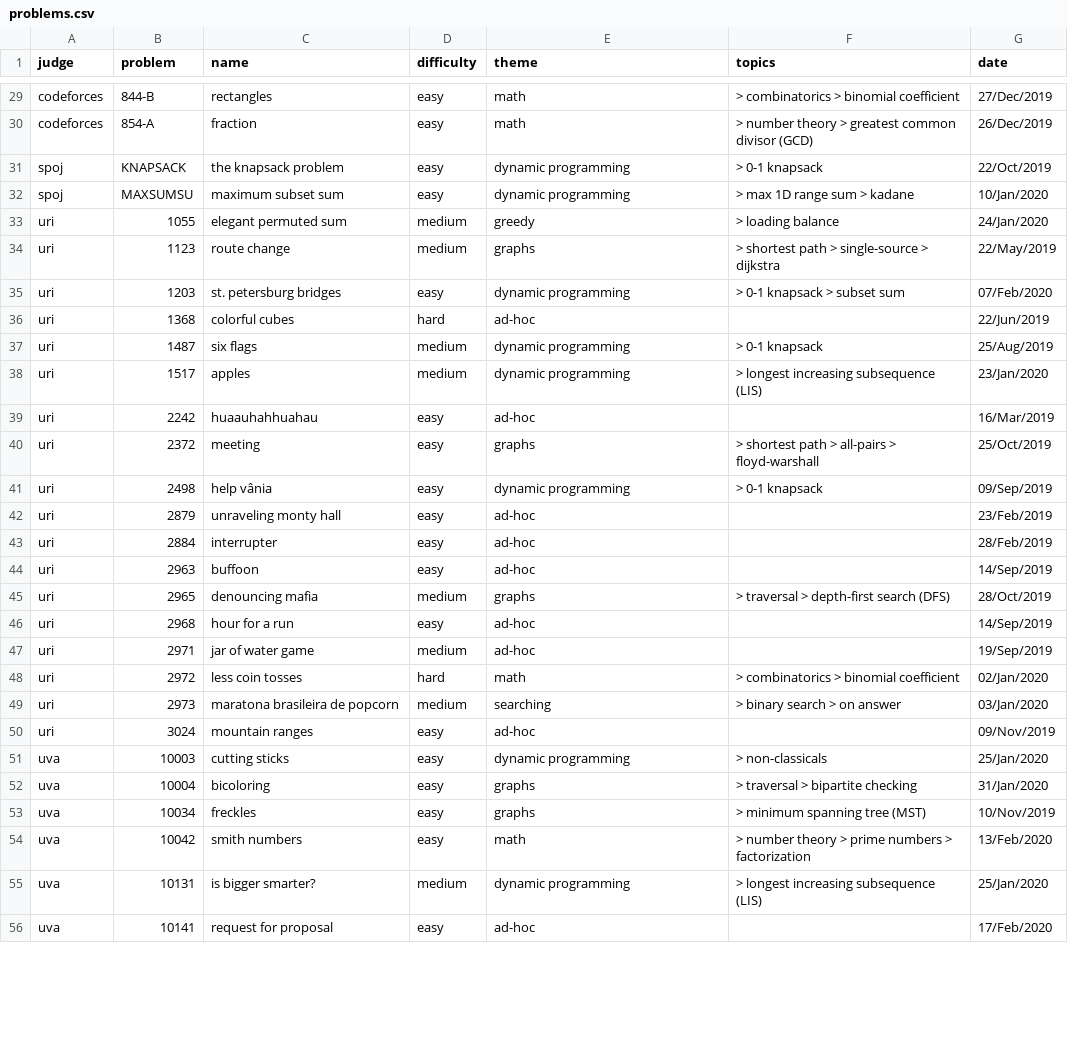
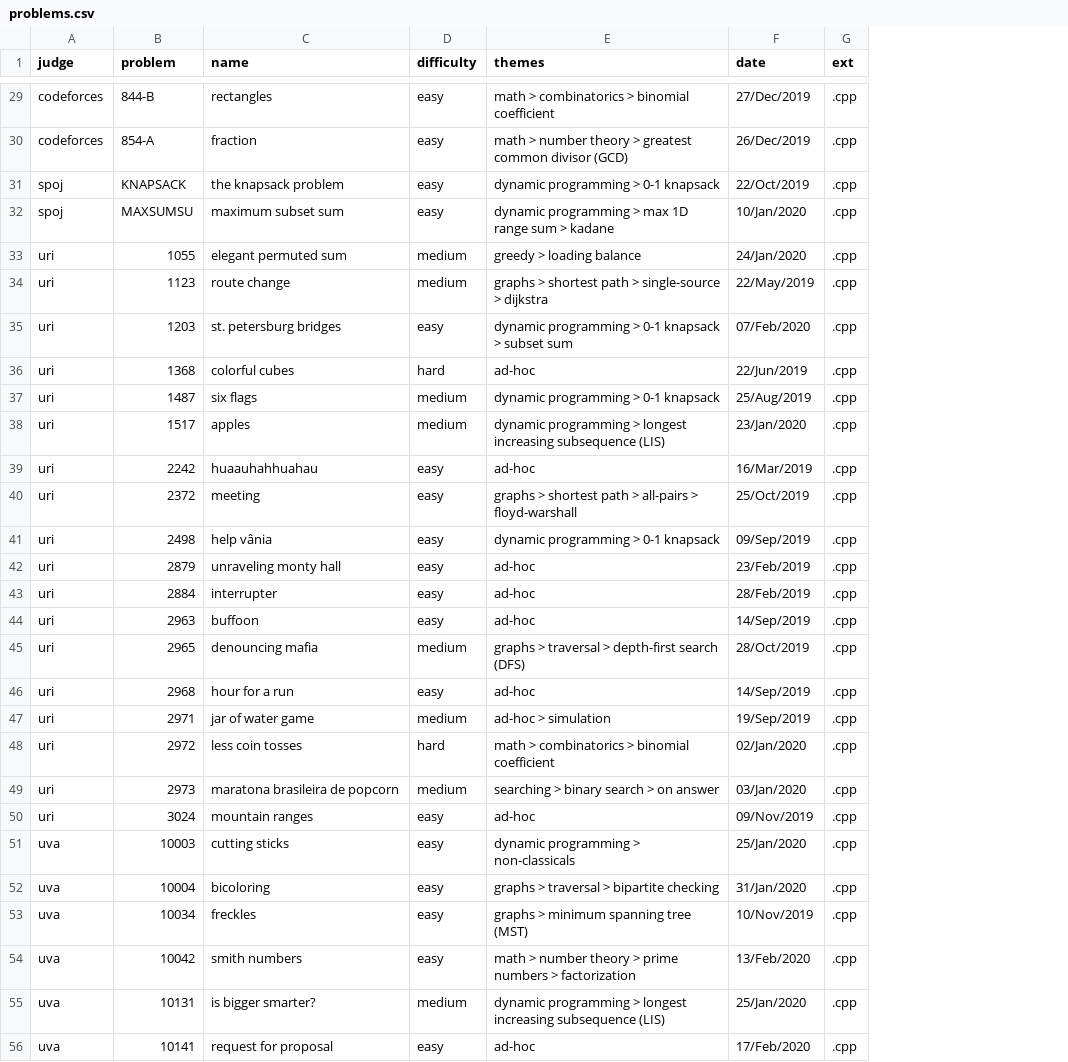
Before and after one commit to brpapa/algorithms, a CSV file: problems.csv, drawn as a sheet; only a part is shown, gaps mark what is left out; removed rows and columns are numbered as before the commit, all else as after; the diff covers the shown part only; the diff names each change by its address in the sheet, - before the commit and + after, or states it on an @@ line.

```diff
--- a/problems.csv
+++ b/problems.csv
-column F (topics), rows 29-55: > combinatorics > binomial coefficient | > number theory > greatest common divisor (GCD) | > 0-1 knapsack | > max 1D range sum > kadane | > loading balance | > shortest path > single-source > dijkstra | > 0-1 knapsack > subset sum |  | > 0-1 knapsack | > longest increasing subsequence (LIS) |  | > shortest path > all-pairs > floyd-warshall | > 0-1 knapsack |  |  |  | > traversal > depth-first search (DFS) |  |  | > combinatorics > binomial coefficient | > binary search > on answer |  | > non-classicals | > traversal > bipartite checking | > minimum spanning tree (MST) | > number theory > prime numbers > factorization | > longest increasing subsequence (LIS)
+column G (ext), rows 29-56: all .cpp
-E1: theme
+E1: themes
-E29 (themes): math
+E29 (themes): math > combinatorics > binomial coefficient
-E30 (themes): math
+E30 (themes): math > number theory > greatest common divisor (GCD)
-E31 (themes): dynamic programming
+E31 (themes): dynamic programming > 0-1 knapsack
-E32 (themes): dynamic programming
+E32 (themes): dynamic programming > max 1D range sum > kadane
-E33 (themes): greedy
+E33 (themes): greedy > loading balance
-E34 (themes): graphs
+E34 (themes): graphs > shortest path > single-source > dijkstra
-E35 (themes): dynamic programming
+E35 (themes): dynamic programming > 0-1 knapsack > subset sum
-E37 (themes): dynamic programming
+E37 (themes): dynamic programming > 0-1 knapsack
-E38 (themes): dynamic programming
+E38 (themes): dynamic programming > longest increasing subsequence (LIS)
-E40 (themes): graphs
+E40 (themes): graphs > shortest path > all-pairs > floyd-warshall
-E41 (themes): dynamic programming
+E41 (themes): dynamic programming > 0-1 knapsack
-E45 (themes): graphs
+E45 (themes): graphs > traversal > depth-first search (DFS)
-E47 (themes): ad-hoc
+E47 (themes): ad-hoc > simulation
-E48 (themes): math
+E48 (themes): math > combinatorics > binomial coefficient
-E49 (themes): searching
+E49 (themes): searching > binary search > on answer
-E51 (themes): dynamic programming
+E51 (themes): dynamic programming > non-classicals
-E52 (themes): graphs
+E52 (themes): graphs > traversal > bipartite checking
-E53 (themes): graphs
+E53 (themes): graphs > minimum spanning tree (MST)
-E54 (themes): math
+E54 (themes): math > number theory > prime numbers > factorization
-E55 (themes): dynamic programming
+E55 (themes): dynamic programming > longest increasing subsequence (LIS)
```
Also changed, not shown: 59 edited cells elsewhere in this file, 14 other files.
